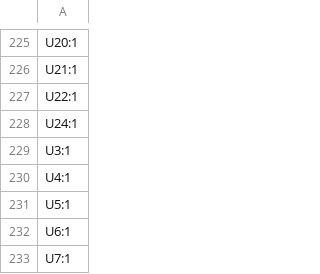
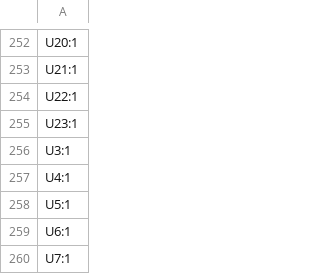
Before and after one commit to SverreOK/hoppen_fc, a CSV file: hoppen_fc/production/hoppen_fc_designators.csv, drawn as a sheet; only a part is shown, gaps mark what is left out; the diff covers the shown part only.

```diff
--- a/hoppen_fc/production/hoppen_fc_designators.csv
+++ b/hoppen_fc/production/hoppen_fc_designators.csv
@@ -227,3 +254,3 @@ U21:1
 U22:1
-U24:1
+U23:1
 U3:1
```
Also changed, not shown: 29 added rows and 2 removed rows elsewhere in this file, hoppen_fc/production/hoppen_fc_bom.csv, hoppen_fc/production/hoppen_fc_positions.csv, 19 other files.
